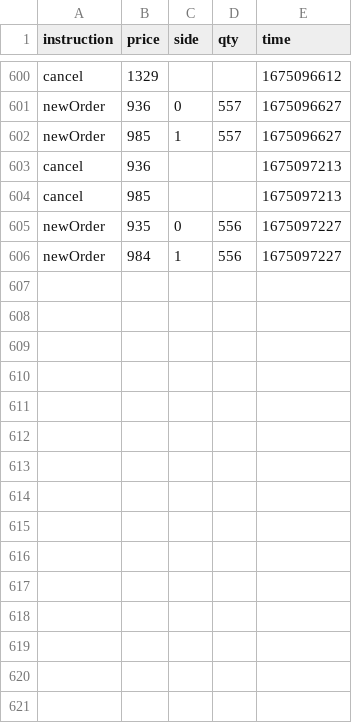
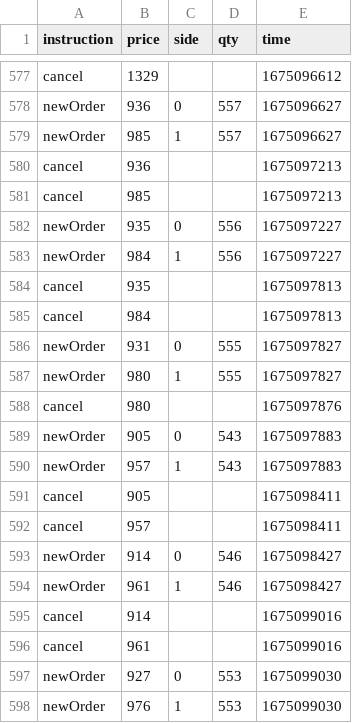
Before and after one commit to Dual-Finance/status, a CSV file: app/public/bonk_offers.csv, drawn as a sheet; only a part is shown, gaps mark what is left out; the diff covers the shown part only.

```diff
--- a/app/public/bonk_offers.csv
+++ b/app/public/bonk_offers.csv
@@ -606 +583,16 @@ newOrder,935,0,556,1675097227
 newOrder,984,1,556,1675097227
+cancel,935,,,1675097813
+cancel,984,,,1675097813
+newOrder,931,0,555,1675097827
+newOrder,980,1,555,1675097827
+cancel,980,,,1675097876
+newOrder,905,0,543,1675097883
+newOrder,957,1,543,1675097883
+cancel,905,,,1675098411
+cancel,957,,,1675098411
+newOrder,914,0,546,1675098427
+newOrder,961,1,546,1675098427
+cancel,914,,,1675099016
+cancel,961,,,1675099016
+newOrder,927,0,553,1675099030
+newOrder,976,1,553,1675099030
```
Also changed, not shown: 23 removed rows elsewhere in this file, 5 other files.
